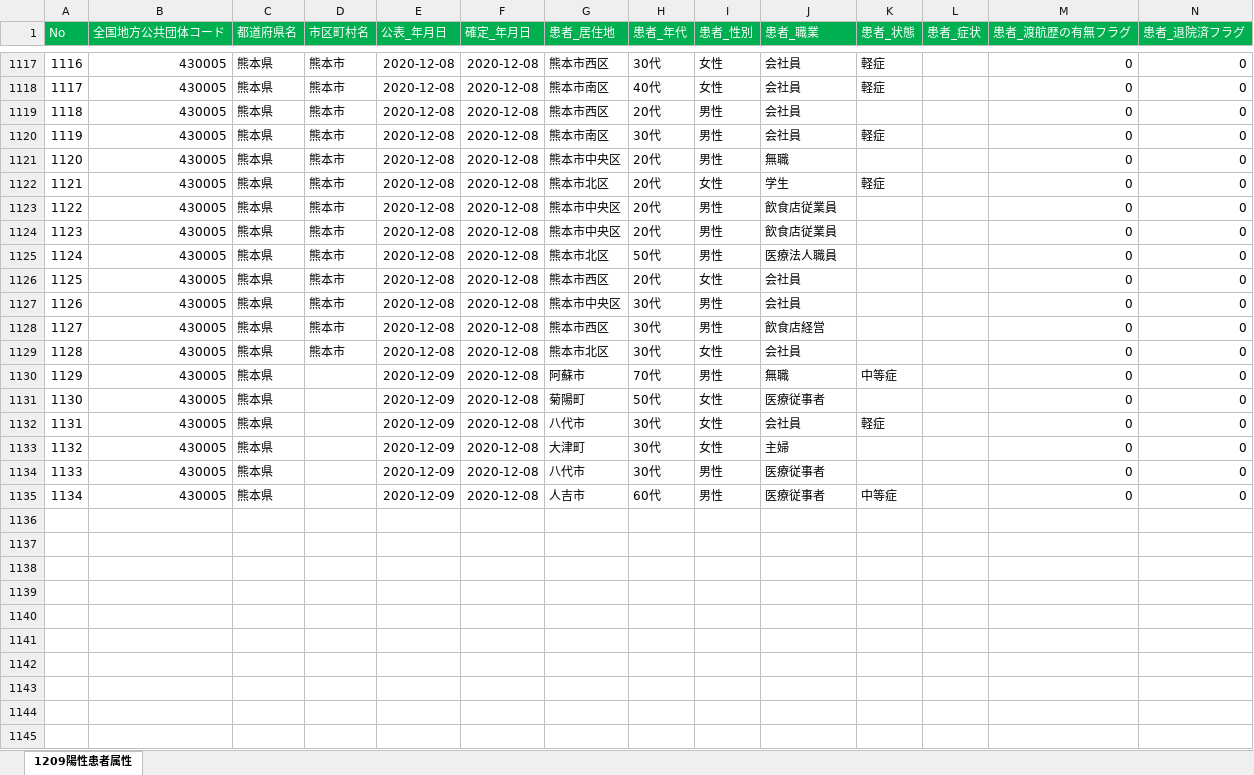
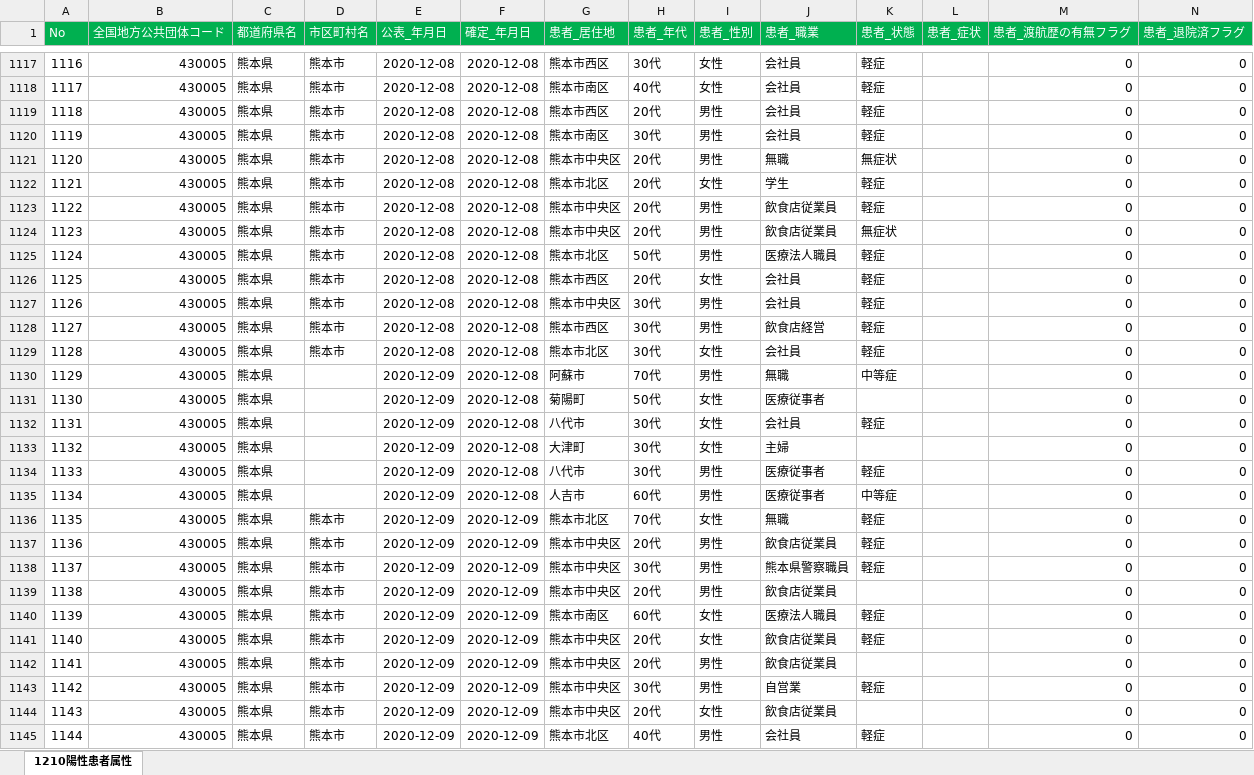
Before and after one commit to imabari/kumamoto-covid19, an Excel workbook: kanja.xlsx, sheet 1210陽性患者属性, drawn as a sheet; only a part is shown, gaps mark what is left out; values as stored, in another font and other column widths than the file's, no borders; rows hold the shown columns only; the diff covers the shown part only; the diff names each change by its address in the sheet, - before the commit and + after, or states it on an @@ line.

```diff
--- a/kanja.xlsx (sheet 1210陽性患者属性)
+++ b/kanja.xlsx (sheet 1210陽性患者属性)
-sheet tab: 1209陽性患者属性
+sheet tab: 1210陽性患者属性
-K1119 (患者_状態): (empty)
+K1119 (患者_状態): 軽症
-K1121 (患者_状態): (empty)
+K1121 (患者_状態): 無症状
-K1123 (患者_状態): (empty)
+K1123 (患者_状態): 軽症
-K1124 (患者_状態): (empty)
+K1124 (患者_状態): 無症状
-K1125:K1129 (患者_状態): (empty)
+K1125:K1129 (患者_状態): 軽症
-K1134 (患者_状態): (empty)
+K1134 (患者_状態): 軽症
+row 1136: 1135 | 430005 | 熊本県 | 熊本市 | 2020-12-09 | 2020-12-09 | 熊本市北区 | 70代 | 女性 | 無職 | 軽症 |  | 0 | 0
+row 1137: 1136 | 430005 | 熊本県 | 熊本市 | 2020-12-09 | 2020-12-09 | 熊本市中央区 | 20代 | 男性 | 飲食店従業員 | 軽症 |  | 0 | 0
+row 1138: 1137 | 430005 | 熊本県 | 熊本市 | 2020-12-09 | 2020-12-09 | 熊本市中央区 | 30代 | 男性 | 熊本県警察職員 | 軽症 |  | 0 | 0
+row 1139: 1138 | 430005 | 熊本県 | 熊本市 | 2020-12-09 | 2020-12-09 | 熊本市中央区 | 20代 | 男性 | 飲食店従業員 |  |  | 0 | 0
+row 1140: 1139 | 430005 | 熊本県 | 熊本市 | 2020-12-09 | 2020-12-09 | 熊本市南区 | 60代 | 女性 | 医療法人職員 | 軽症 |  | 0 | 0
+row 1141: 1140 | 430005 | 熊本県 | 熊本市 | 2020-12-09 | 2020-12-09 | 熊本市中央区 | 20代 | 女性 | 飲食店従業員 | 軽症 |  | 0 | 0
+row 1142: 1141 | 430005 | 熊本県 | 熊本市 | 2020-12-09 | 2020-12-09 | 熊本市中央区 | 20代 | 男性 | 飲食店従業員 |  |  | 0 | 0
+row 1143: 1142 | 430005 | 熊本県 | 熊本市 | 2020-12-09 | 2020-12-09 | 熊本市中央区 | 30代 | 男性 | 自営業 | 軽症 |  | 0 | 0
+row 1144: 1143 | 430005 | 熊本県 | 熊本市 | 2020-12-09 | 2020-12-09 | 熊本市中央区 | 20代 | 女性 | 飲食店従業員 |  |  | 0 | 0
+row 1145: 1144 | 430005 | 熊本県 | 熊本市 | 2020-12-09 | 2020-12-09 | 熊本市北区 | 40代 | 男性 | 会社員 | 軽症 |  | 0 | 0
```
Also changed, not shown: 41 added rows and 44 edited cells elsewhere in this sheet, kensa.xlsx, 1 other file.
